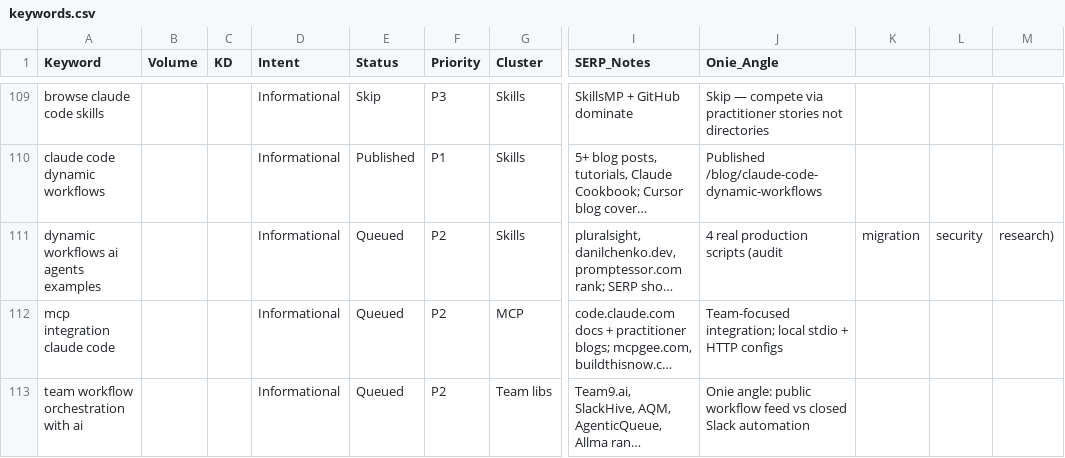
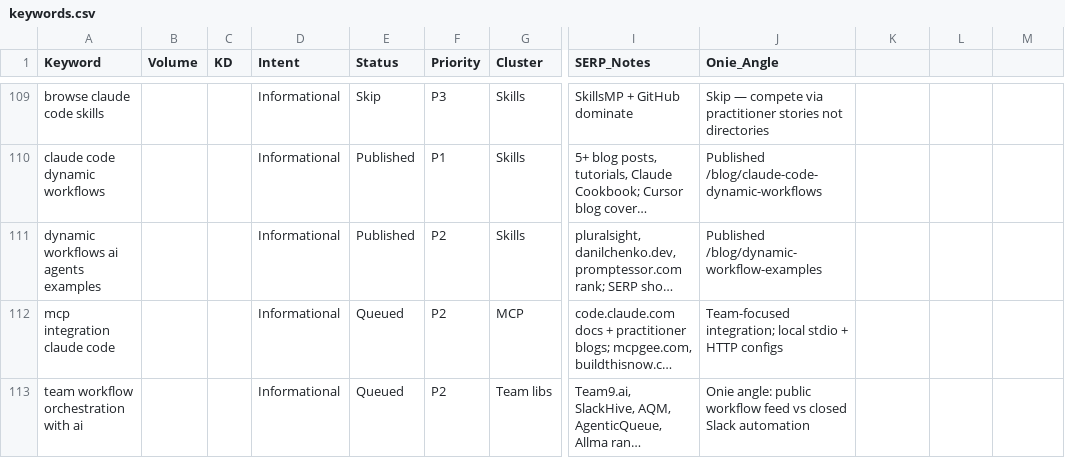
Before and after one commit to liyakhar/onie, a CSV file: keywords.csv, drawn as a sheet; only a part is shown, gaps mark what is left out; long unchanged cells end in …; the diff names each change by its address in the sheet, - before the commit and + after, or states it on an @@ line.

```diff
--- a/keywords.csv
+++ b/keywords.csv
-E111 (Status): Queued
+E111 (Status): Published
-J111 (Onie_Angle): 4 real production scripts (audit
+J111 (Onie_Angle): Published /blog/dynamic-workflow-examples
-K111: migration
+K111: (empty)
-L111: security
+L111: (empty)
-M111: research)
+M111: (empty)
```
Also changed, not shown: 4 other files.
